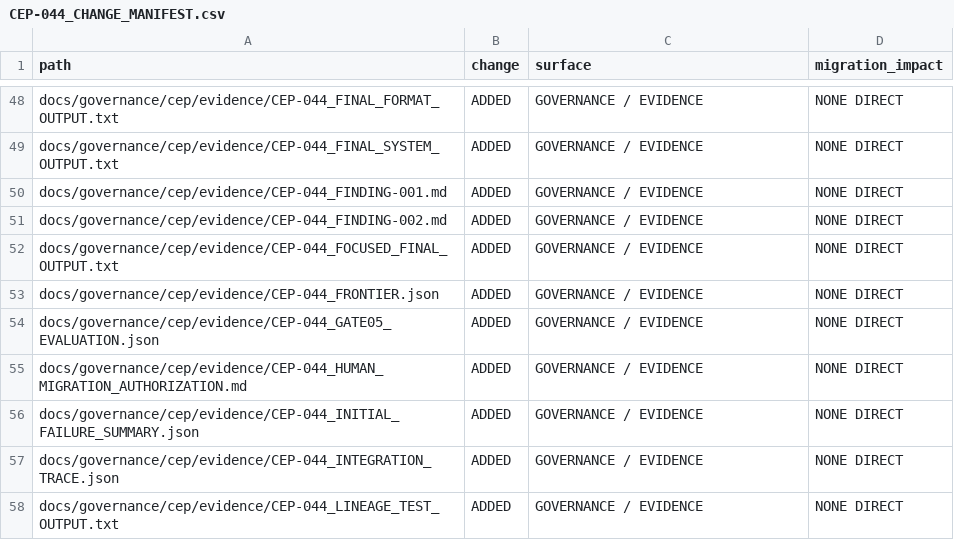
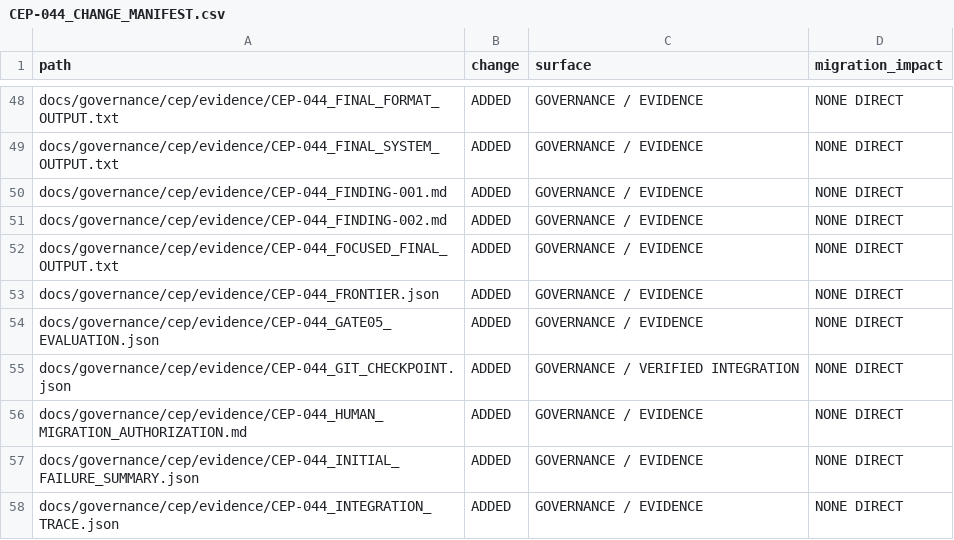
Before and after one commit to zerangzadeh/ConstructionCompanySolution, a CSV file: docs/governance/cep/evidence/CEP-044_CHANGE_MANIFEST.csv, drawn as a sheet; only a part is shown, gaps mark what is left out; the shorter side is filled out with more unchanged rows; the diff names each change by its address in the sheet, - before the commit and + after, or states it on an @@ line.

```diff
--- a/docs/governance/cep/evidence/CEP-044_CHANGE_MANIFEST.csv
+++ b/docs/governance/cep/evidence/CEP-044_CHANGE_MANIFEST.csv
+row 55: docs/governance/cep/evidence/CEP-044_GIT_CHECKPOINT.json | ADDED | GOVERNANCE / VERIFIED INTEGRATION | NONE DIRECT
```
Also changed, not shown: docs/governance/cep/evidence/CEP-044_EVIDENCE_MANIFEST.csv, 5 other files.
